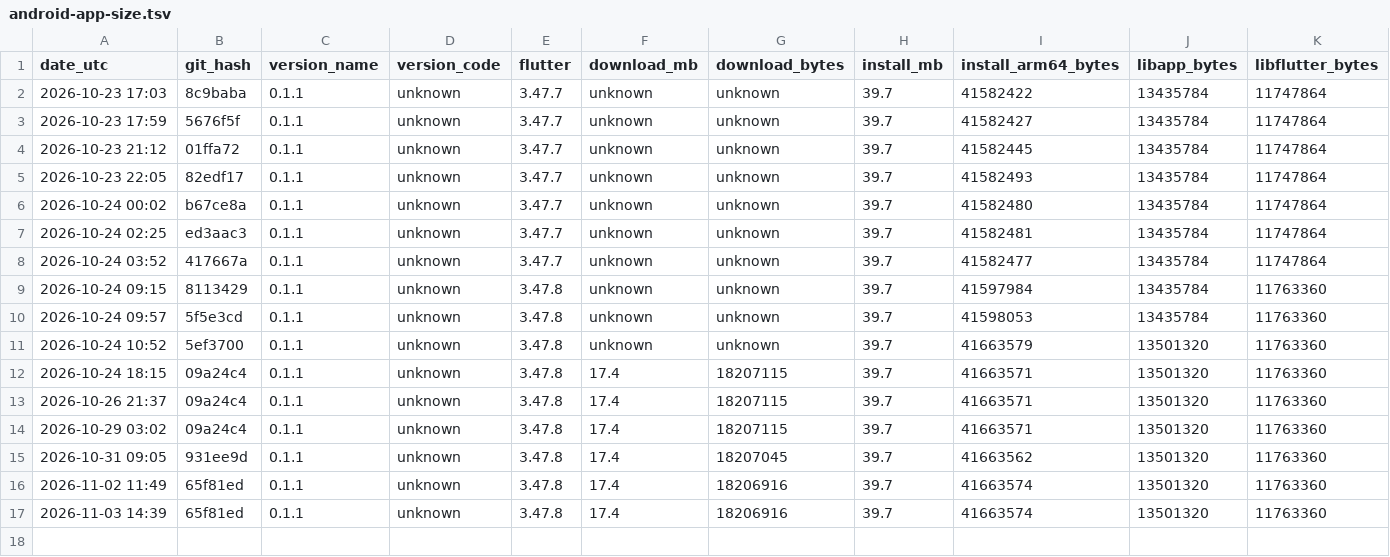
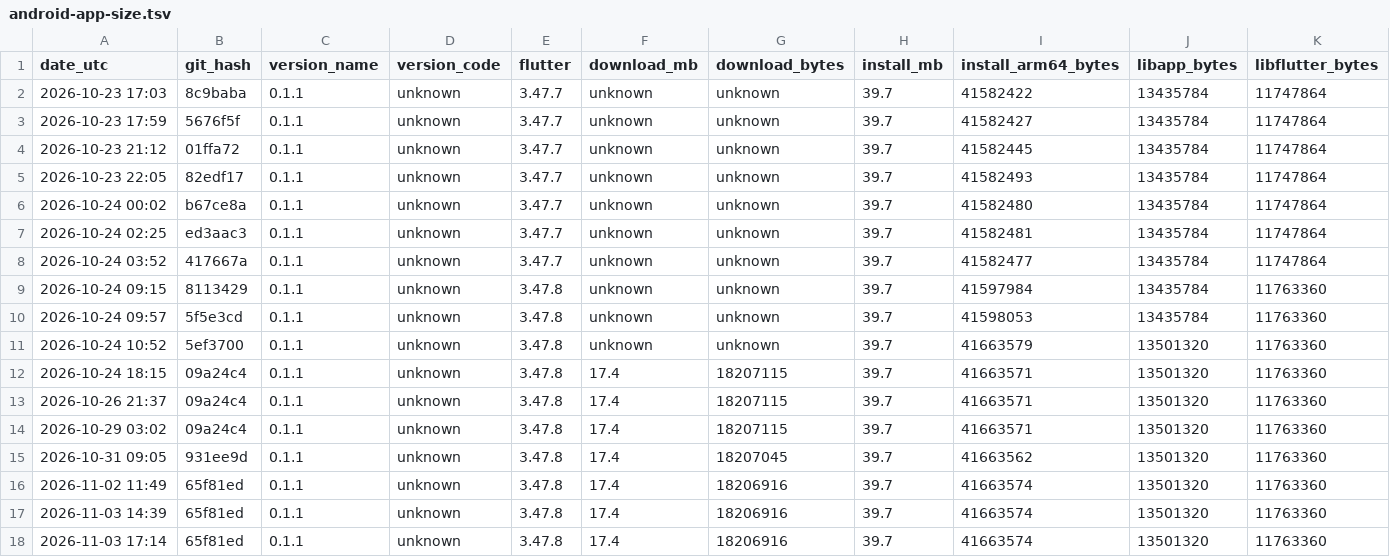
Before and after one commit to guettli/sharedinbox, a TSV file: android-app-size.tsv, drawn as a sheet; only a part is shown; rows hold the shown columns only; the diff names each change by its address in the sheet, - before the commit and + after, or states it on an @@ line.

```diff
--- a/android-app-size.tsv
+++ b/android-app-size.tsv
+row 18: 2026-11-03 17:14 | 65f81ed | 0.1.1 | unknown | 3.47.8 | 17.4 | 18206916 | 39.7 | 41663574 | 13501320 | 11763360
```
